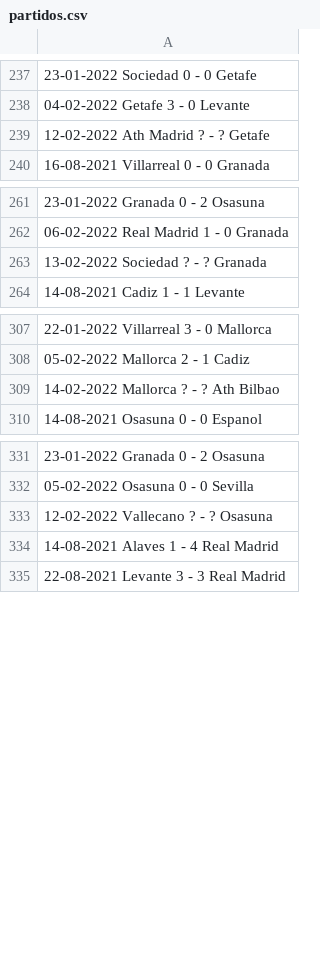
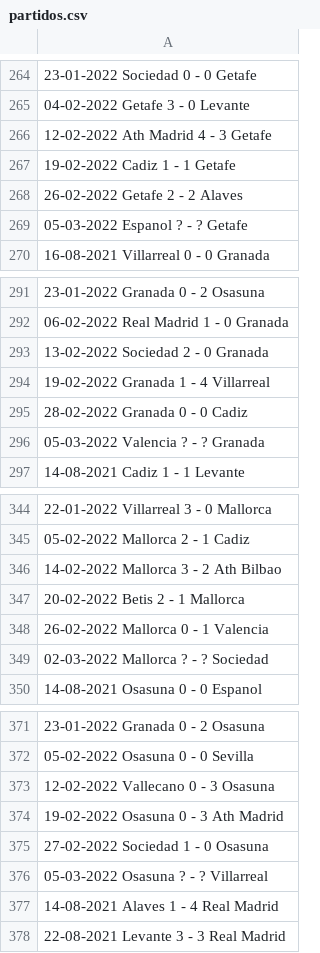
Before and after one commit to Ignaciogovo/EstudiosPython, a CSV file: webScraping/csv/partidos.csv, drawn as a sheet; only a part is shown, gaps mark what is left out; addresses are those after the commit; the diff covers the shown part only; the diff names each change by its address in the sheet, - before the commit and + after, or states it on an @@ line.

```diff
--- a/webScraping/csv/partidos.csv
+++ b/webScraping/csv/partidos.csv
-A266: 12-02-2022 Ath Madrid ? - ? Getafe
+A266: 12-02-2022 Ath Madrid 4 - 3 Getafe
+row 267: 19-02-2022 Cadiz 1 - 1 Getafe
+row 268: 26-02-2022 Getafe 2 - 2 Alaves
+row 269: 05-03-2022 Espanol ? - ? Getafe
-A293: 13-02-2022 Sociedad ? - ? Granada
+A293: 13-02-2022 Sociedad 2 - 0 Granada
+row 294: 19-02-2022 Granada 1 - 4 Villarreal
+row 295: 28-02-2022 Granada 0 - 0 Cadiz
+row 296: 05-03-2022 Valencia ? - ? Granada
-A346: 14-02-2022 Mallorca ? - ? Ath Bilbao
+A346: 14-02-2022 Mallorca 3 - 2 Ath Bilbao
+row 347: 20-02-2022 Betis 2 - 1 Mallorca
+row 348: 26-02-2022 Mallorca 0 - 1 Valencia
+row 349: 02-03-2022 Mallorca ? - ? Sociedad
-A373: 12-02-2022 Vallecano ? - ? Osasuna
+A373: 12-02-2022 Vallecano 0 - 3 Osasuna
+row 374: 19-02-2022 Osasuna 0 - 3 Ath Madrid
+row 375: 27-02-2022 Sociedad 1 - 0 Osasuna
+row 376: 05-03-2022 Osasuna ? - ? Villarreal
```
Also changed, not shown: 48 added rows and 14 edited cells elsewhere in this file, 3 other files.
